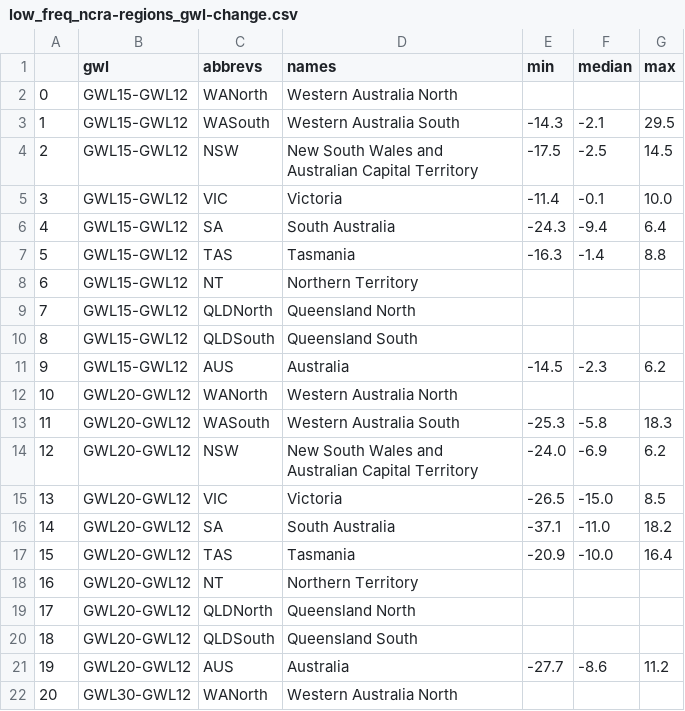
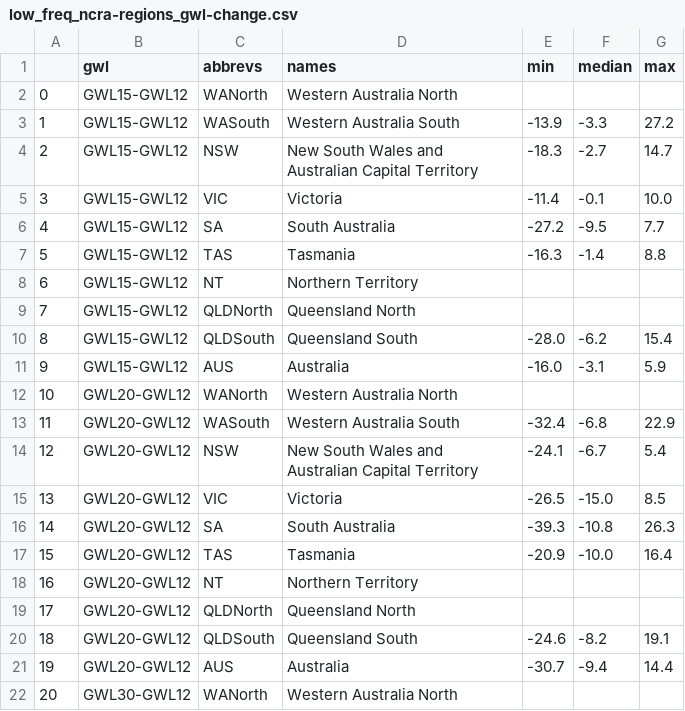
Before and after one commit to AusClimateService/plotting_maps, a CSV file: tables/low_freq_ncra-regions_gwl-change.csv, drawn as a sheet; only a part is shown; the diff covers the shown part only.

```diff
--- a/tables/low_freq_ncra-regions_gwl-change.csv
+++ b/tables/low_freq_ncra-regions_gwl-change.csv
@@ -2,6 +2,6 @@
 0,GWL15-GWL12,WANorth,Western Australia North,,,
-1,GWL15-GWL12,WASouth,Western Australia South,-14.3,-2.1,29.5
-2,GWL15-GWL12,NSW,New South Wales and Australian Capital Territory,-17.5,-2.5,14.5
+1,GWL15-GWL12,WASouth,Western Australia South,-13.9,-3.3,27.2
+2,GWL15-GWL12,NSW,New South Wales and Australian Capital Territory,-18.3,-2.7,14.7
 3,GWL15-GWL12,VIC,Victoria,-11.4,-0.1,10.0
-4,GWL15-GWL12,SA,South Australia,-24.3,-9.4,6.4
+4,GWL15-GWL12,SA,South Australia,-27.2,-9.5,7.7
 5,GWL15-GWL12,TAS,Tasmania,-16.3,-1.4,8.8
@@ -9,9 +9,9 @@
 7,GWL15-GWL12,QLDNorth,Queensland North,,,
-8,GWL15-GWL12,QLDSouth,Queensland South,,,
-9,GWL15-GWL12,AUS,Australia,-14.5,-2.3,6.2
+8,GWL15-GWL12,QLDSouth,Queensland South,-28.0,-6.2,15.4
+9,GWL15-GWL12,AUS,Australia,-16.0,-3.1,5.9
 10,GWL20-GWL12,WANorth,Western Australia North,,,
-11,GWL20-GWL12,WASouth,Western Australia South,-25.3,-5.8,18.3
-12,GWL20-GWL12,NSW,New South Wales and Australian Capital Territory,-24.0,-6.9,6.2
+11,GWL20-GWL12,WASouth,Western Australia South,-32.4,-6.8,22.9
+12,GWL20-GWL12,NSW,New South Wales and Australian Capital Territory,-24.1,-6.7,5.4
 13,GWL20-GWL12,VIC,Victoria,-26.5,-15.0,8.5
-14,GWL20-GWL12,SA,South Australia,-37.1,-11.0,18.2
+14,GWL20-GWL12,SA,South Australia,-39.3,-10.8,26.3
 15,GWL20-GWL12,TAS,Tasmania,-20.9,-10.0,16.4
@@ -19,4 +19,4 @@
 17,GWL20-GWL12,QLDNorth,Queensland North,,,
-18,GWL20-GWL12,QLDSouth,Queensland South,,,
-19,GWL20-GWL12,AUS,Australia,-27.7,-8.6,11.2
+18,GWL20-GWL12,QLDSouth,Queensland South,-24.6,-8.2,19.1
+19,GWL20-GWL12,AUS,Australia,-30.7,-9.4,14.4
 20,GWL30-GWL12,WANorth,Western Australia North,,,
```
Also changed, not shown: 15 edited cells elsewhere in this file, tables/low_freq_ncra-regions_gwl-average.csv, 1 other file.
